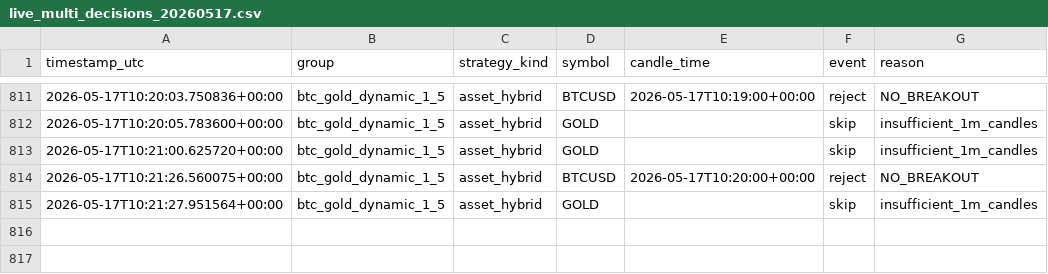
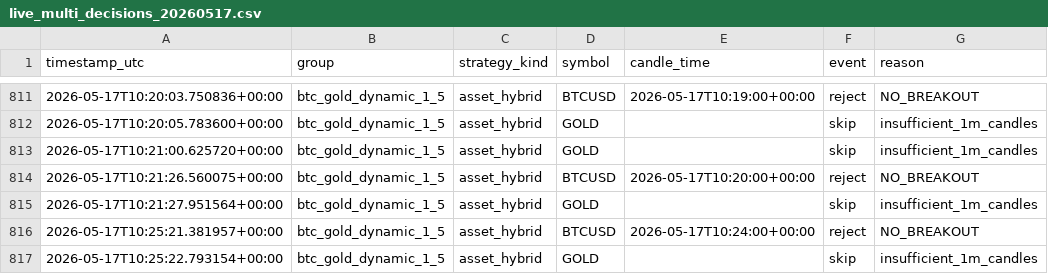
Before and after one commit to techievjani/capital_algo, a CSV file: runtime/logs/live_multi_decisions_20260517.csv, drawn as a sheet; only a part is shown, gaps mark what is left out; the diff names each change by its address in the sheet, - before the commit and + after, or states it on an @@ line.

```diff
--- a/runtime/logs/live_multi_decisions_20260517.csv
+++ b/runtime/logs/live_multi_decisions_20260517.csv
+row 816: 2026-05-17T10:25:21.381957+00:00 | btc_gold_dynamic_1_5 | asset_hybrid | BTCUSD | 2026-05-17T10:24:00+00:00 | reject | NO_BREAKOUT
+row 817: 2026-05-17T10:25:22.793154+00:00 | btc_gold_dynamic_1_5 | asset_hybrid | GOLD |  | skip | insufficient_1m_candles
```
Also changed, not shown: 5 other files.
